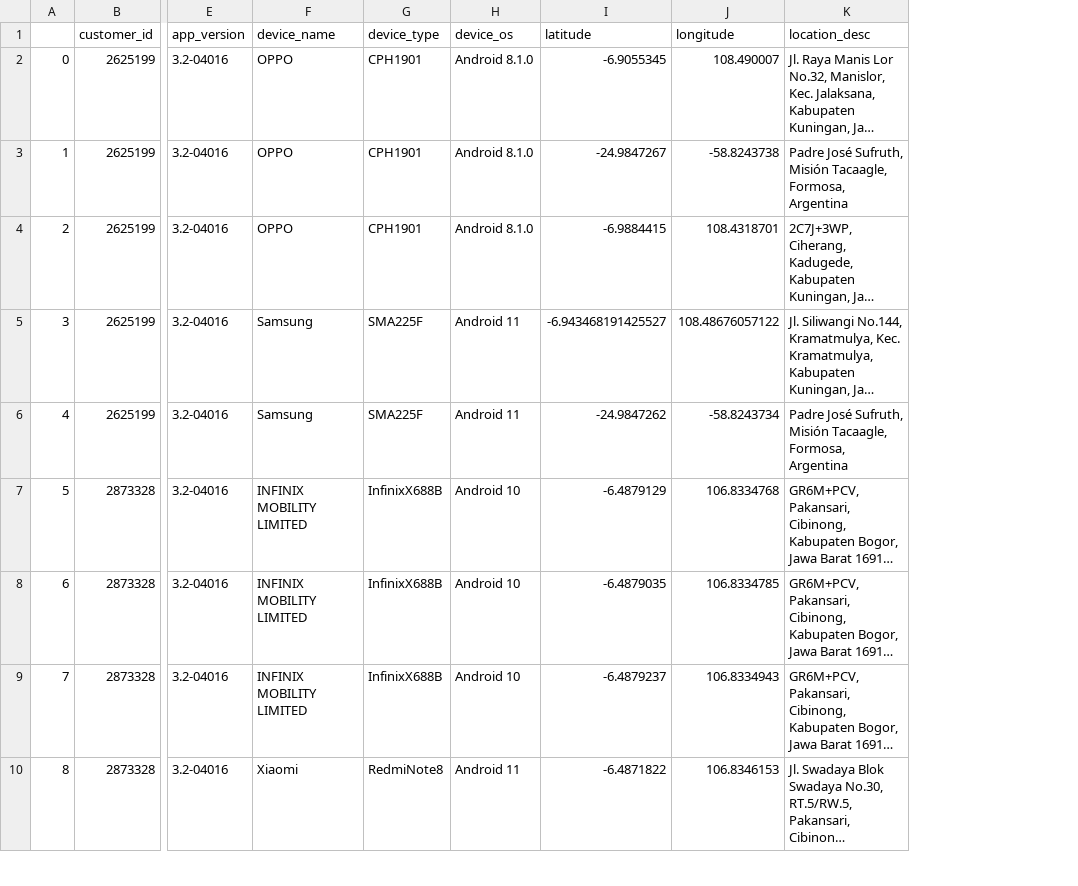
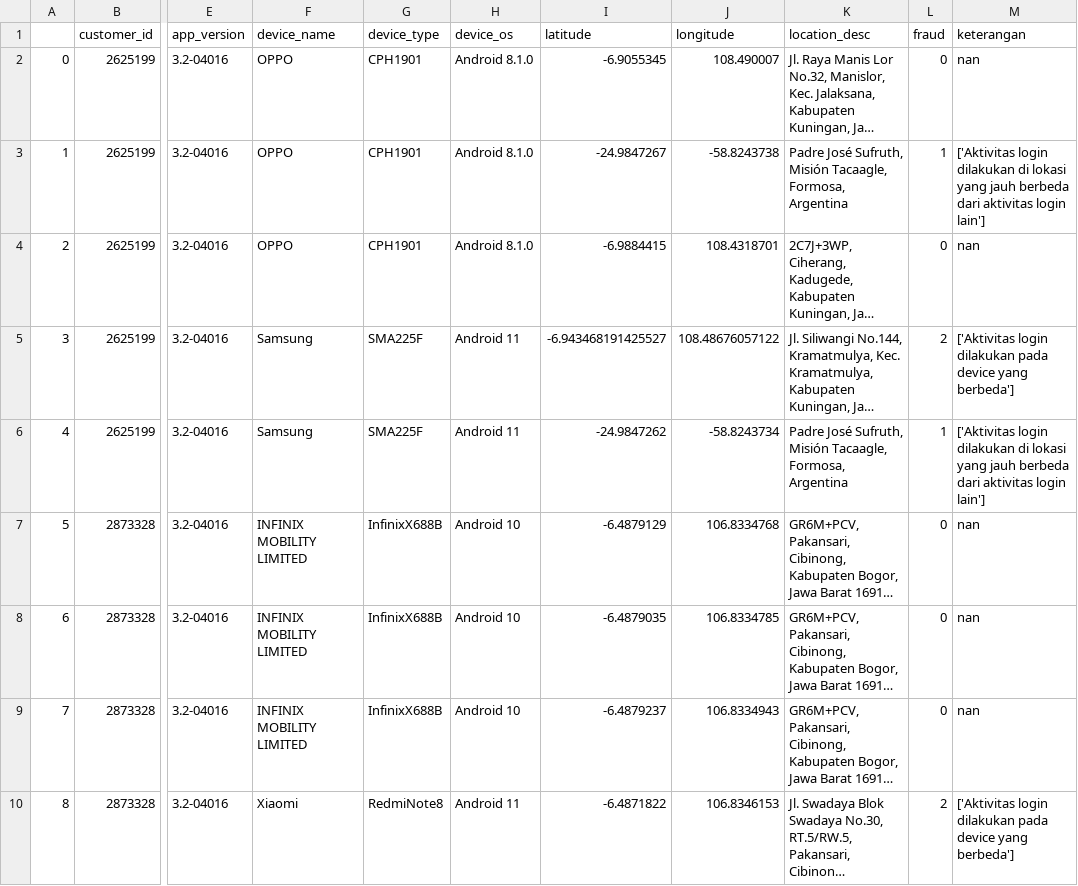
Before and after one commit to vionaaindah/fraud_detection_system, a CSV file: test_db.csv, drawn as a sheet; only a part is shown, gaps mark what is left out; long unchanged cells end in …; the diff names each change by its address in the sheet, - before the commit and + after, or states it on an @@ line.

Commit message:
desc data

```diff
--- a/test_db.csv
+++ b/test_db.csv
+column L (fraud), rows 2-10: 0 | 1 | 0 | 2 | 1 | 0 | 0 | 0 | 2
+column M (keterangan), rows 2-10: nan | ['Aktivitas login dilakukan di lokasi yang jauh berbeda dari aktivitas login lain'] | nan | ['Aktivitas login dilakukan pada device yang berbeda'] | ['Aktivitas login dilakukan di lokasi yang jauh berbeda dari aktivitas login lain'] | nan | nan | nan | ['Aktivitas login dilakukan pada device yang berbeda']
```
Also changed, not shown: 1 other file.
